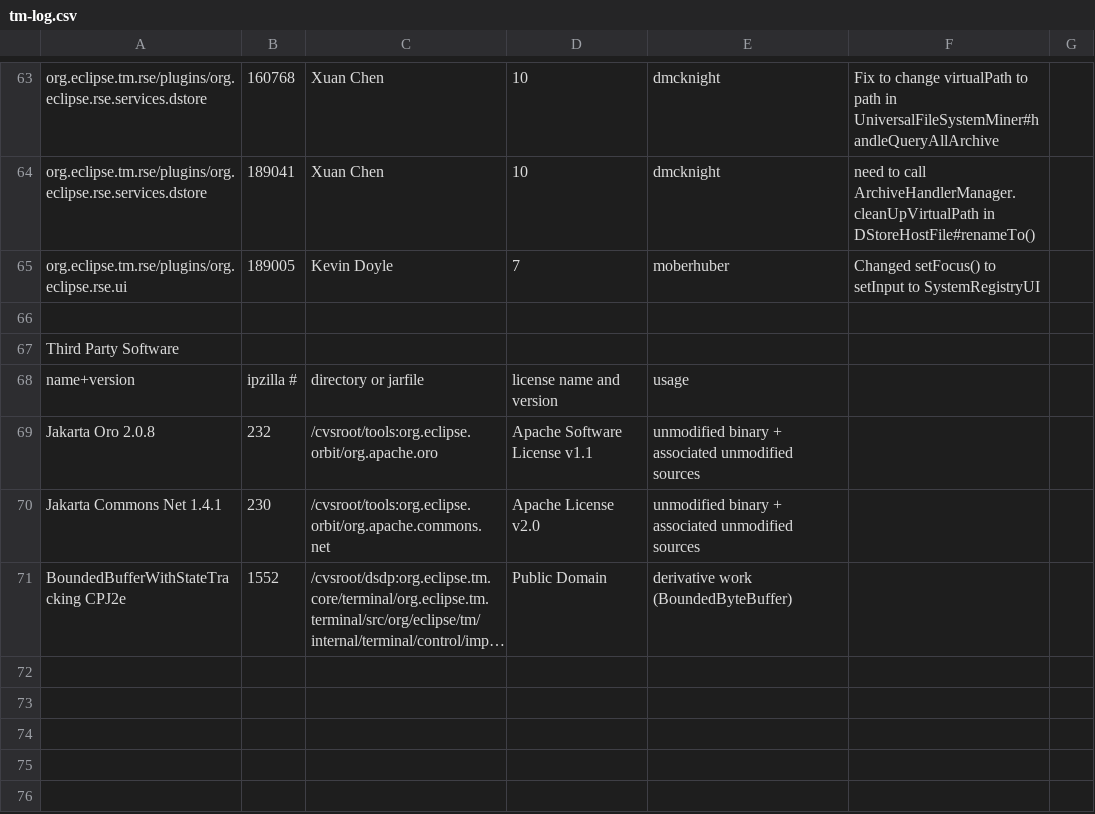
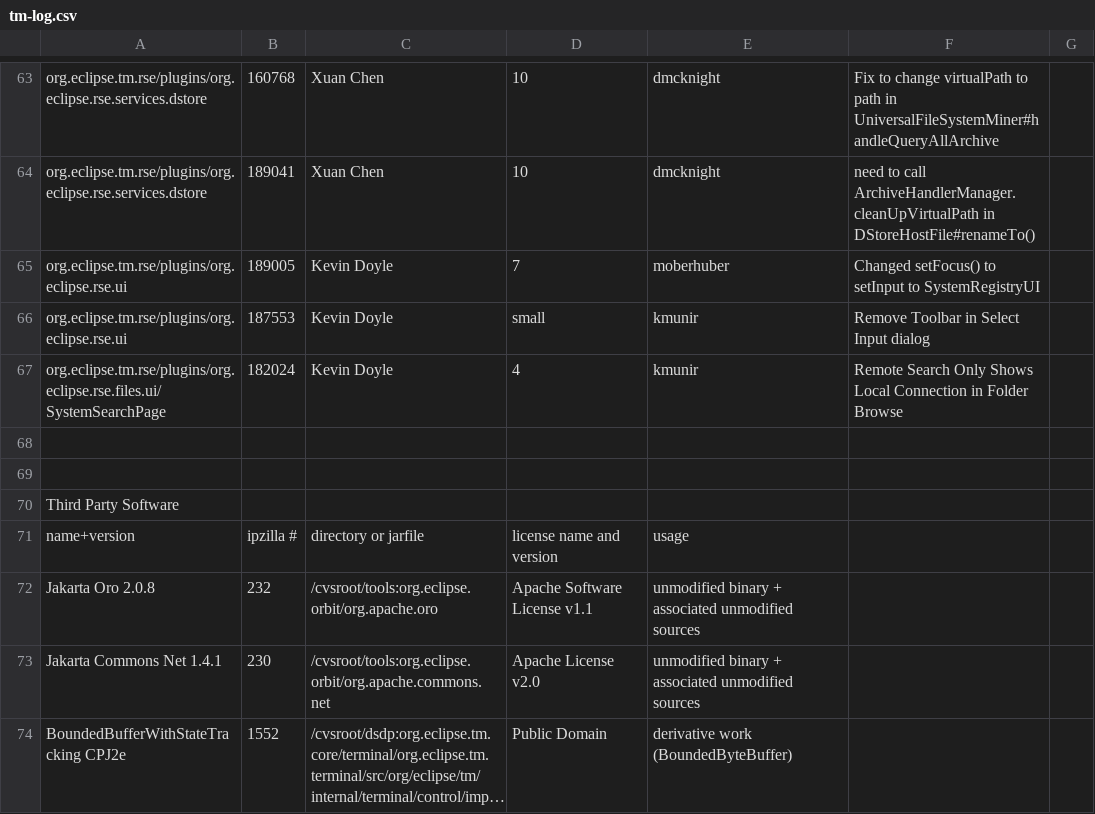
Before and after one commit to markphip/tm, a CSV file: development/tm-log.csv, drawn as a sheet; only a part is shown, gaps mark what is left out; long unchanged cells end in ….

Commit message:
Add Kevin Doyle contributions to IP Log for [187553] and [182024]

```diff
--- a/development/tm-log.csv
+++ b/development/tm-log.csv
@@ -65,2 +65,5 @@ org.eclipse.tm.rse/plugins/org.eclipse.rse.services.dstore,189041,Xuan Chen,10,d
 org.eclipse.tm.rse/plugins/org.eclipse.rse.ui,189005,Kevin Doyle,7,moberhuber,Changed setFocus() to setInput to SystemRegistryUI
+org.eclipse.tm.rse/plugins/org.eclipse.rse.ui,187553,Kevin Doyle,small,kmunir,Remove Toolbar in Select Input dialog
+org.eclipse.tm.rse/plugins/org.eclipse.rse.files.ui/SystemSearchPage,182024,Kevin Doyle,4,kmunir,Remote Search Only Shows Local Connection in Folder Browse
+
 
```
